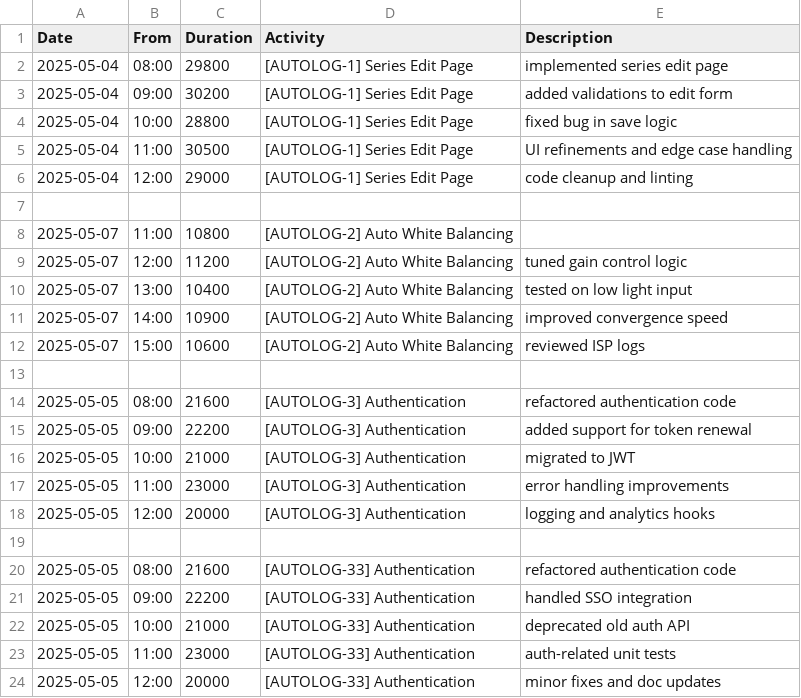
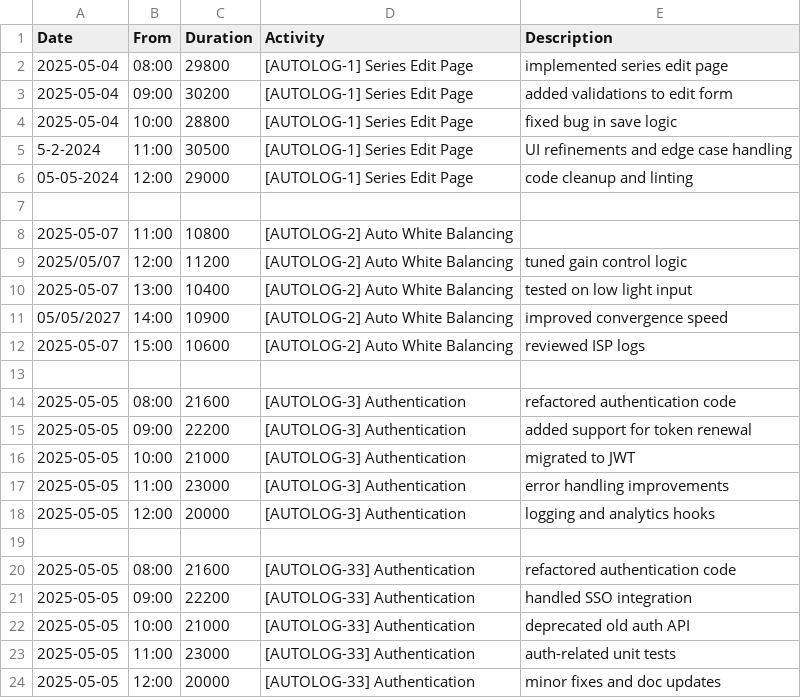
Before and after one commit to BishrGhalil/AutoLog, a CSV file: sample.csv, drawn as a sheet.

```diff
--- a/sample.csv
+++ b/sample.csv
@@ -4,9 +4,9 @@
 "2025-05-04","10:00","28800","[AUTOLOG-1] Series Edit Page","fixed bug in save logic"
-"2025-05-04","11:00","30500","[AUTOLOG-1] Series Edit Page","UI refinements and edge case handling"
-"2025-05-04","12:00","29000","[AUTOLOG-1] Series Edit Page","code cleanup and linting"
+"5-2-2024","11:00","30500","[AUTOLOG-1] Series Edit Page","UI refinements and edge case handling"
+"05-05-2024","12:00","29000","[AUTOLOG-1] Series Edit Page","code cleanup and linting"
 
 "2025-05-07","11:00","10800","[AUTOLOG-2] Auto White Balancing",""
-"2025-05-07","12:00","11200","[AUTOLOG-2] Auto White Balancing","tuned gain control logic"
+"2025/05/07","12:00","11200","[AUTOLOG-2] Auto White Balancing","tuned gain control logic"
 "2025-05-07","13:00","10400","[AUTOLOG-2] Auto White Balancing","tested on low light input"
-"2025-05-07","14:00","10900","[AUTOLOG-2] Auto White Balancing","improved convergence speed"
+"05/05/2027","14:00","10900","[AUTOLOG-2] Auto White Balancing","improved convergence speed"
 "2025-05-07","15:00","10600","[AUTOLOG-2] Auto White Balancing","reviewed ISP logs"
```
Also changed, not shown: 4 other files.
